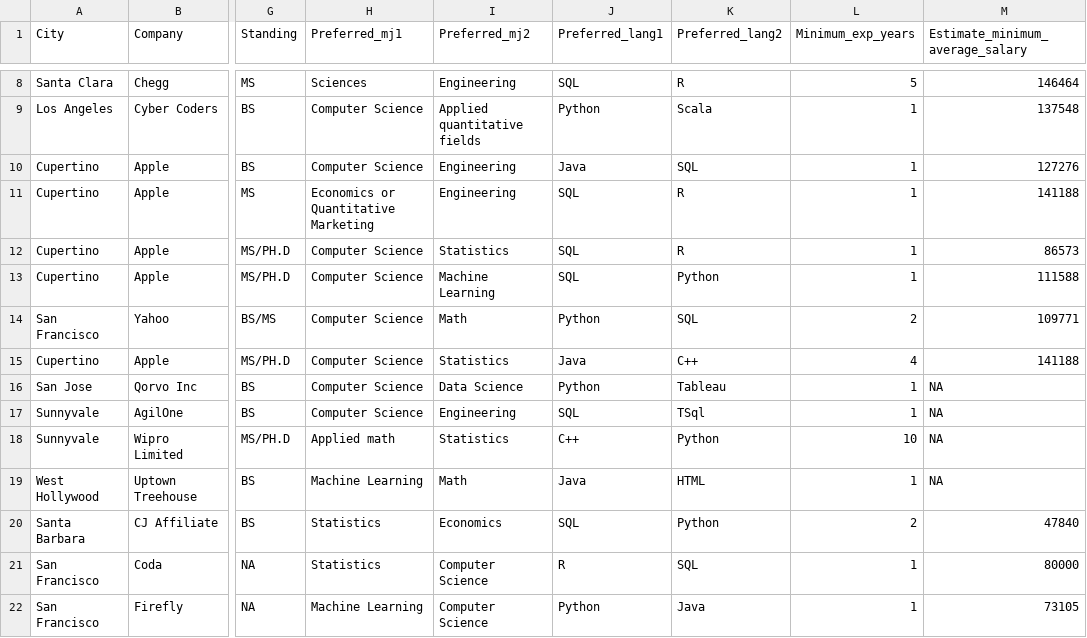
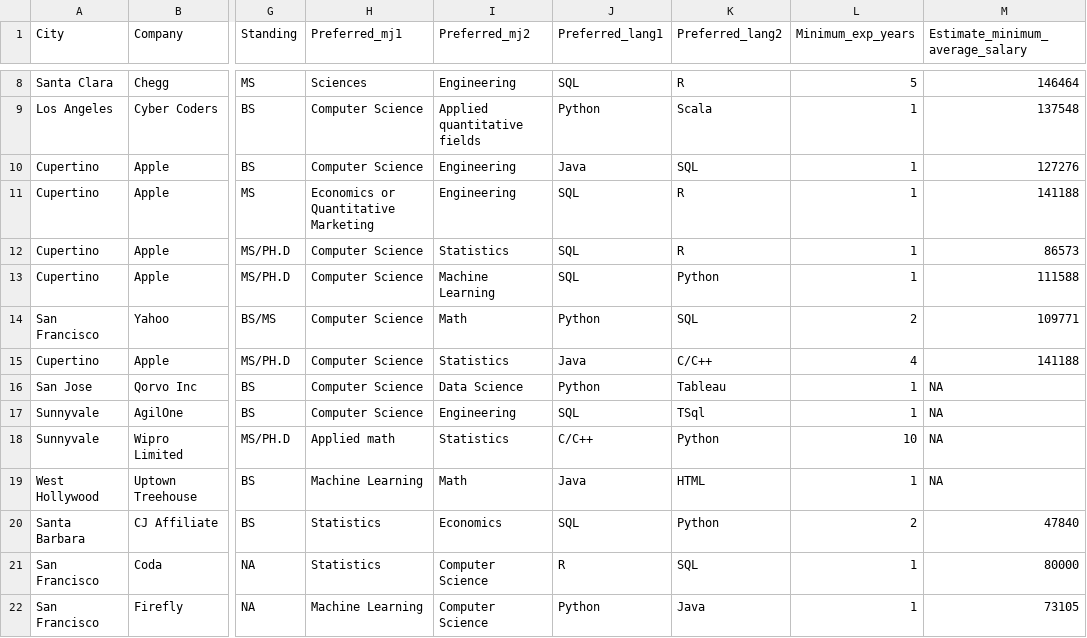
Before and after one commit to lekhuong07/datarelatedjobs, a CSV file: datarelatedjobs.csv, drawn as a sheet; only a part is shown, gaps mark what is left out; the diff covers the shown part only; the diff names each change by its address in the sheet, - before the commit and + after, or states it on an @@ line.

Commit message:
Update data and start new function count_order

```diff
--- a/datarelatedjobs.csv
+++ b/datarelatedjobs.csv
-K15 (Preferred_lang2): C++
+K15 (Preferred_lang2): C/C++
-J18 (Preferred_lang1): C++
+J18 (Preferred_lang1): C/C++
```
Also changed, not shown: 38 edited cells elsewhere in this file, 1 other file.
